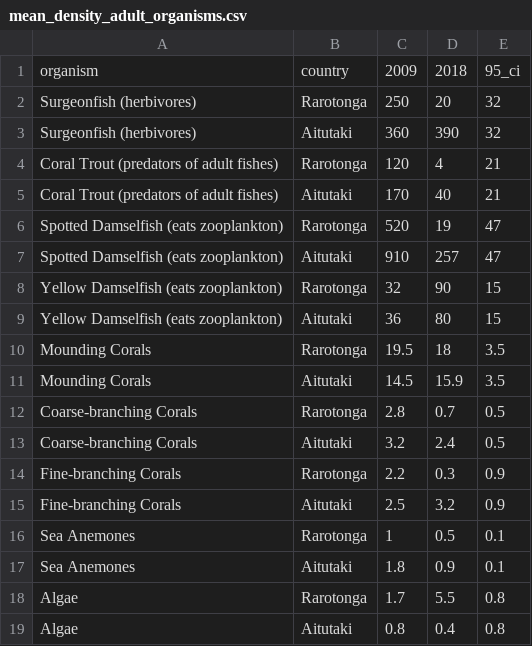
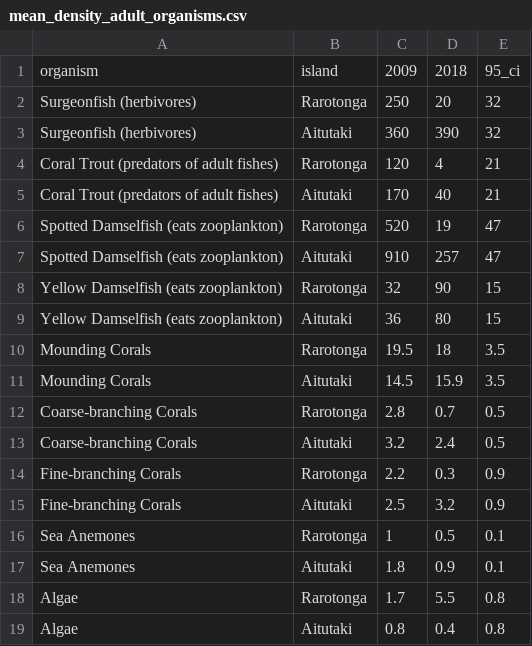
Before and after one commit to CorinnaHong/260-hw-1, a CSV file: mean_density_adult_organisms.csv, drawn as a sheet.

```diff
--- a/mean_density_adult_organisms.csv
+++ b/mean_density_adult_organisms.csv
@@ -1,2 +1,2 @@
-organism,country,2009,2018,95_ci
+organism,island,2009,2018,95_ci
 Surgeonfish (herbivores),Rarotonga,250,20,32
```
Also changed, not shown: 1 other file.
